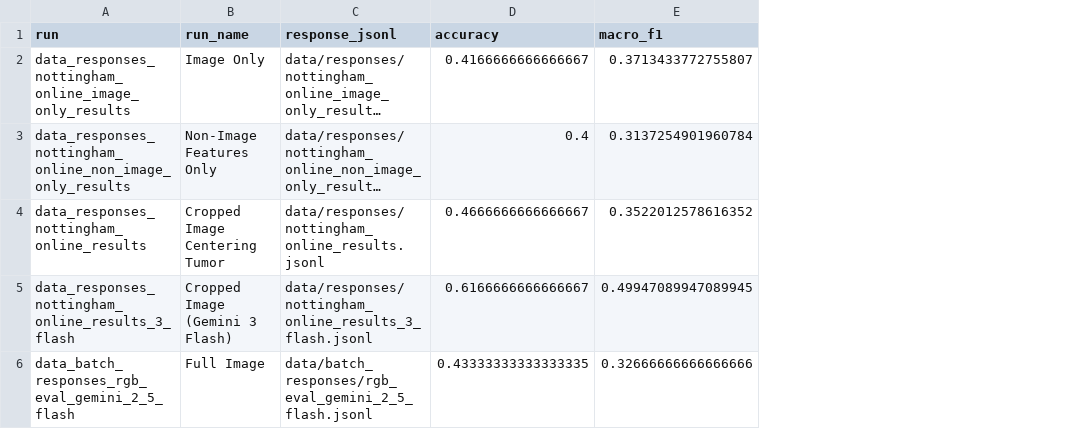
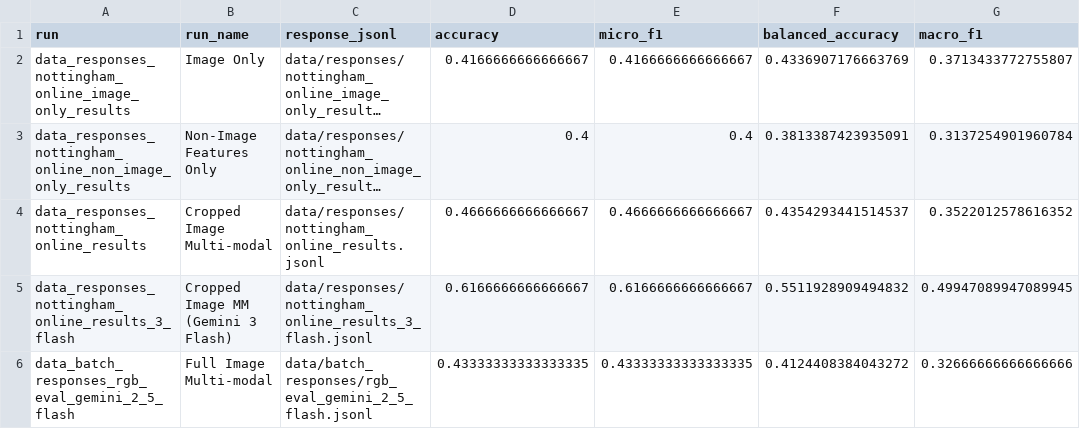
Before and after one commit to IamSpicyBar/duke-mri-gemini-eval, a CSV file: data/results/nottingham_run_comparison.csv, drawn as a sheet; only a part is shown; long unchanged cells end in …; the diff names each change by its address in the sheet, - before the commit and + after, or states it on an @@ line.

Commit message:
update results with better metrics line-up

```diff
--- a/data/results/nottingham_run_comparison.csv
+++ b/data/results/nottingham_run_comparison.csv
+column E (micro_f1), rows 2-6: 0.4166666666666667 | 0.4 | 0.4666666666666667 | 0.6166666666666667 | 0.43333333333333335
+column F (balanced_accuracy), rows 2-6: 0.4336907176663769 | 0.3813387423935091 | 0.4354293441514537 | 0.5511928909494832 | 0.4124408384043272
-B4 (run_name): Cropped Image Centering Tumor
+B4 (run_name): Cropped Image Multi-modal
-B5 (run_name): Cropped Image (Gemini 3 Flash)
+B5 (run_name): Cropped Image MM (Gemini 3 Flash)
-B6 (run_name): Full Image
+B6 (run_name): Full Image Multi-modal
```
Also changed, not shown: 3 other files.
